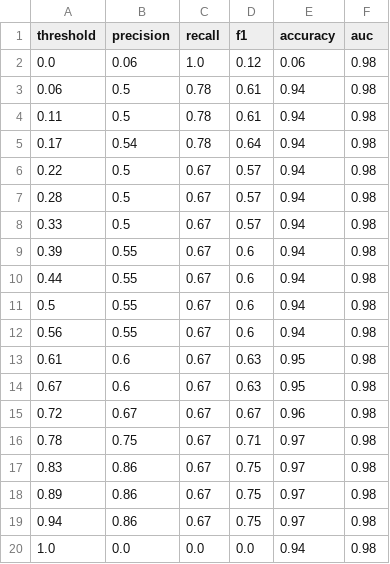
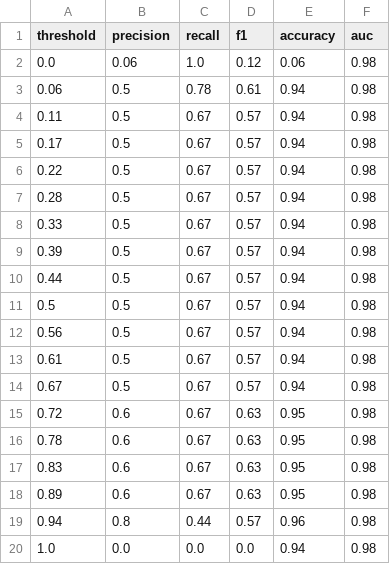
Before and after one commit to AreyanR/CS-423-MLOps, a CSV file: ann_threshold_table.csv, drawn as a sheet.

```diff
--- a/ann_threshold_table.csv
+++ b/ann_threshold_table.csv
@@ -3,4 +3,4 @@ threshold,precision,recall,f1,accuracy,auc
 0.06,0.5,0.78,0.61,0.94,0.98
-0.11,0.5,0.78,0.61,0.94,0.98
-0.17,0.54,0.78,0.64,0.94,0.98
+0.11,0.5,0.67,0.57,0.94,0.98
+0.17,0.5,0.67,0.57,0.94,0.98
 0.22,0.5,0.67,0.57,0.94,0.98
@@ -8,13 +8,13 @@ threshold,precision,recall,f1,accuracy,auc
 0.33,0.5,0.67,0.57,0.94,0.98
-0.39,0.55,0.67,0.6,0.94,0.98
-0.44,0.55,0.67,0.6,0.94,0.98
-0.5,0.55,0.67,0.6,0.94,0.98
-0.56,0.55,0.67,0.6,0.94,0.98
-0.61,0.6,0.67,0.63,0.95,0.98
-0.67,0.6,0.67,0.63,0.95,0.98
-0.72,0.67,0.67,0.67,0.96,0.98
-0.78,0.75,0.67,0.71,0.97,0.98
-0.83,0.86,0.67,0.75,0.97,0.98
-0.89,0.86,0.67,0.75,0.97,0.98
-0.94,0.86,0.67,0.75,0.97,0.98
+0.39,0.5,0.67,0.57,0.94,0.98
+0.44,0.5,0.67,0.57,0.94,0.98
+0.5,0.5,0.67,0.57,0.94,0.98
+0.56,0.5,0.67,0.57,0.94,0.98
+0.61,0.5,0.67,0.57,0.94,0.98
+0.67,0.5,0.67,0.57,0.94,0.98
+0.72,0.6,0.67,0.63,0.95,0.98
+0.78,0.6,0.67,0.63,0.95,0.98
+0.83,0.6,0.67,0.63,0.95,0.98
+0.89,0.6,0.67,0.63,0.95,0.98
+0.94,0.8,0.44,0.57,0.96,0.98
 1.0,0.0,0.0,0.0,0.94,0.98
```
Also changed, not shown: 1 other file.
